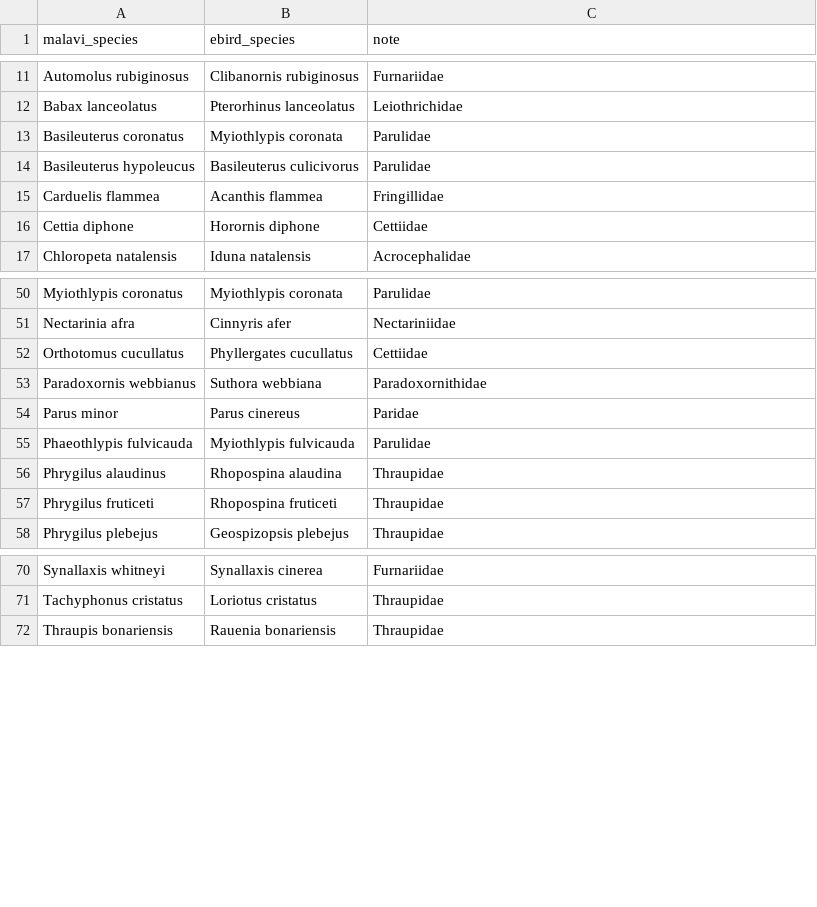
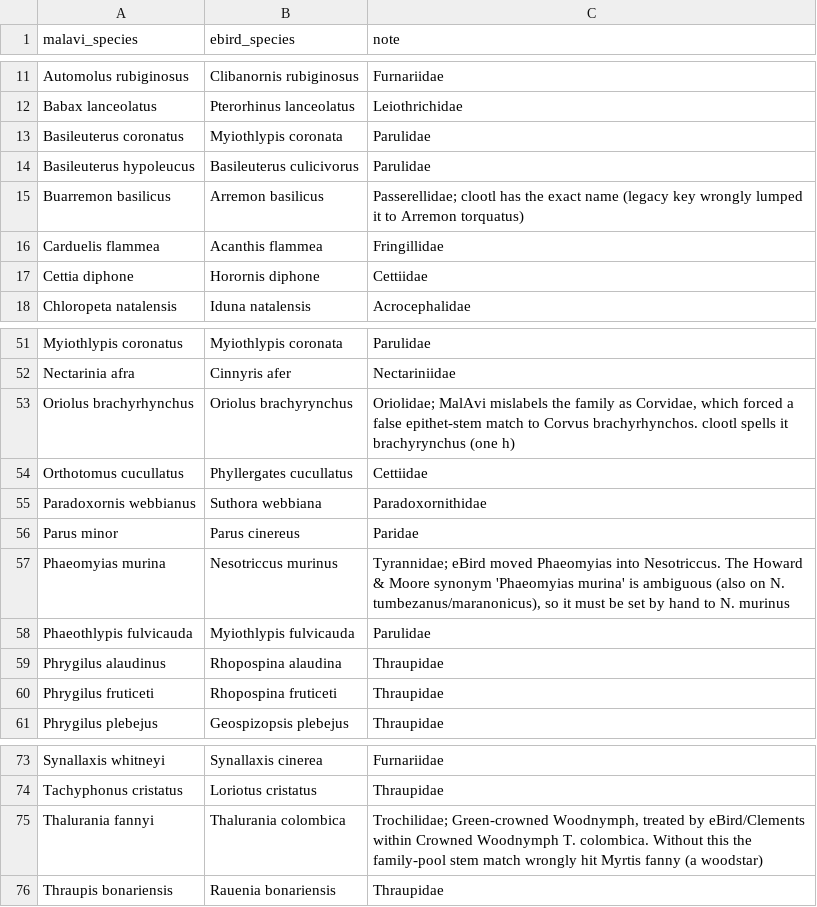
Before and after one commit to vincenzoaellis/malaviR, a CSV file: data-raw/manual_taxonomy.csv, drawn as a sheet; only a part is shown, gaps mark what is left out; the diff names each change by its address in the sheet, - before the commit and + after, or states it on an @@ line.

Commit message:
Harden taxonomy resolver against cross-genus false matches
Two systematic bugs in match_taxonomy() let a host name resolve to the
wrong species when MalAvi's own family label was off or a synonym was
ambiguous:

- Oriolus brachyrhynchus matched Corvus brachyrhynchos because MalAvi
  files the oriole under Corvidae, so the family-constrained epithet pool
  was a crow and a gender-relaxed stem collided. Same mechanism gave
  Saxicola torquata -> Turdus torquatus.
- Trochalopteron cachinnans matched Montecincla jerdoni because the Howard
  & Moore synonym string sits on two eBird species and match() took the
  first.

Fixes:
- Add a same-genus epithet step (new match_type "reassigned:genus") tried
  before the family/order pool: a fixed genus is the strongest identity
  signal and is immune to a mislabeled MalAvi family. Auto-corrects
  Saxicola torquata/maura to S. torquatus/maurus. No exact-match changes.
- Make synonym matching ambiguity-aware: a synonym shared by more than one
  eBird species resolves by epithet agreement, else declines. Corrects
  Trochalopteron cachinnans -> Montecincla cachinnans and
  Pycnonotus melanicterus -> Rubigula melanictera.
- Manual overrides for names nothing else can safely resolve:
  Oriolus brachyrynchus, Phaeomyias murina -> Nesotriccus murinus,
  Buarremon basilicus -> Arremon basilicus, Thalurania fannyi ->
  Thalurania colombica.
- Add .audit_taxonomy(): build_taxonomy.R now reports the lowest-evidence
  matches (genus-changing reassignments + legacy bridges) for review.
- Regenerate the bundled crosswalk and add regression tests, including an
  invariant that no reassigned row changes the epithet stem.

```diff
--- a/data-raw/manual_taxonomy.csv
+++ b/data-raw/manual_taxonomy.csv
+row 15: Buarremon basilicus | Arremon basilicus | Passerellidae; clootl has the exact name (legacy key wrongly lumped it to Arremon torquatus)
+row 53: Oriolus brachyrhynchus | Oriolus brachyrynchus | Oriolidae; MalAvi mislabels the family as Corvidae, which forced a false epithet-stem match to Corvus brachyrhynchos. clootl spells it brachyrynchus (one h)
+row 57: Phaeomyias murina | Nesotriccus murinus | Tyrannidae; eBird moved Phaeomyias into Nesotriccus. The Howard & Moore synonym 'Phaeomyias murina' is ambiguous (also on N. tumbezanus/maranonicus), so it must be set by hand to N. murinus
+row 75: Thalurania fannyi | Thalurania colombica | Trochilidae; Green-crowned Woodnymph, treated by eBird/Clements within Crowned Woodnymph T. colombica. Without this the family-pool stem match wrongly hit Myrtis fanny (a woodstar)
```
Also changed, not shown: 8 other files.
